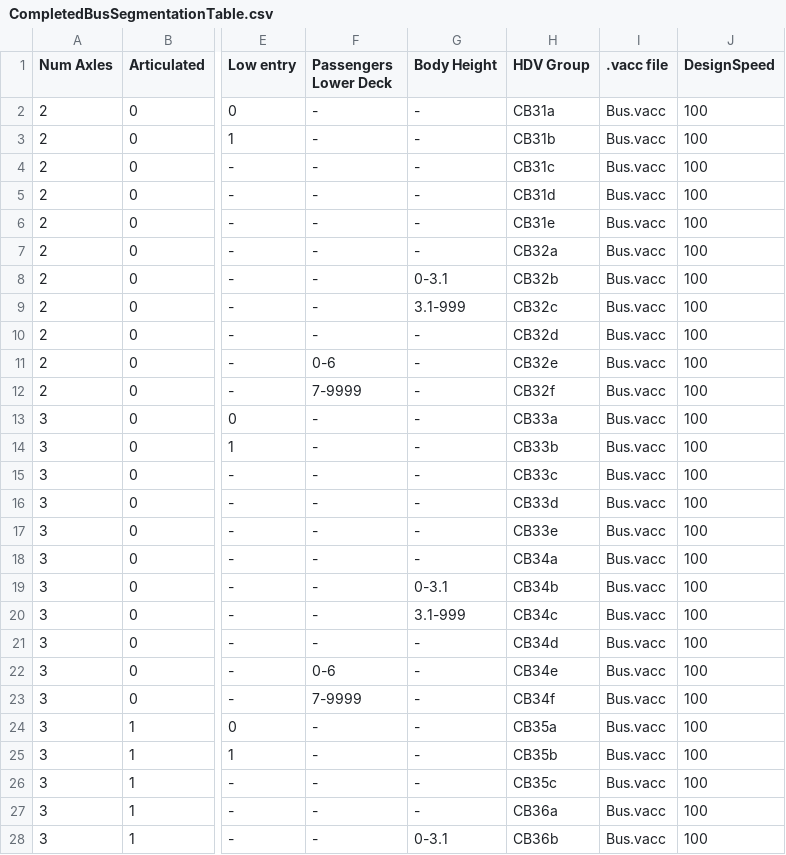
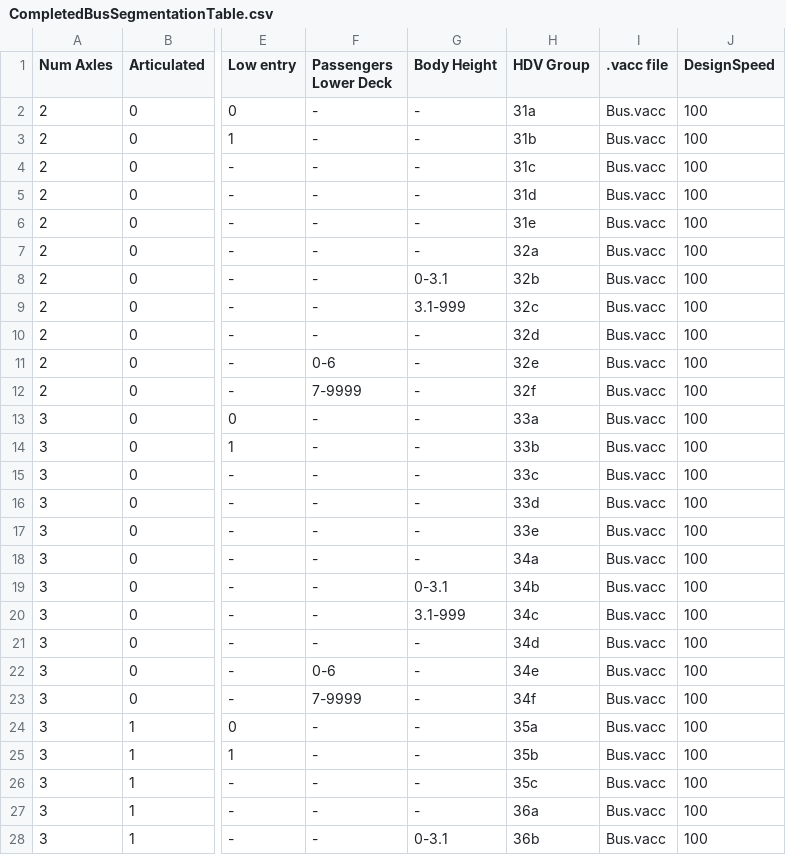
Before and after one commit to tanawadeatharva/BharatVECTO, a CSV file: VectoCore/VectoCore/Resources/Declaration/CompletedBusSegmentationTable.csv, drawn as a sheet; only a part is shown, gaps mark what is left out; the diff covers the shown part only; the diff names each change by its address in the sheet, - before the commit and + after, or states it on an @@ line.

```diff
--- a/VectoCore/VectoCore/Resources/Declaration/CompletedBusSegmentationTable.csv
+++ b/VectoCore/VectoCore/Resources/Declaration/CompletedBusSegmentationTable.csv
-H2 (HDV Group): CB31a
+H2 (HDV Group): 31a
-H3 (HDV Group): CB31b
+H3 (HDV Group): 31b
-H4 (HDV Group): CB31c
+H4 (HDV Group): 31c
-H5 (HDV Group): CB31d
+H5 (HDV Group): 31d
-H6 (HDV Group): CB31e
+H6 (HDV Group): 31e
-H7 (HDV Group): CB32a
+H7 (HDV Group): 32a
-H8 (HDV Group): CB32b
+H8 (HDV Group): 32b
-H9 (HDV Group): CB32c
+H9 (HDV Group): 32c
-H10 (HDV Group): CB32d
+H10 (HDV Group): 32d
-H11 (HDV Group): CB32e
+H11 (HDV Group): 32e
-H12 (HDV Group): CB32f
+H12 (HDV Group): 32f
-H13 (HDV Group): CB33a
+H13 (HDV Group): 33a
-H14 (HDV Group): CB33b
+H14 (HDV Group): 33b
-H15 (HDV Group): CB33c
+H15 (HDV Group): 33c
-H16 (HDV Group): CB33d
+H16 (HDV Group): 33d
-H17 (HDV Group): CB33e
+H17 (HDV Group): 33e
-H18 (HDV Group): CB34a
+H18 (HDV Group): 34a
-H19 (HDV Group): CB34b
+H19 (HDV Group): 34b
-H20 (HDV Group): CB34c
+H20 (HDV Group): 34c
-H21 (HDV Group): CB34d
+H21 (HDV Group): 34d
-H22 (HDV Group): CB34e
+H22 (HDV Group): 34e
-H23 (HDV Group): CB34f
+H23 (HDV Group): 34f
-H24 (HDV Group): CB35a
+H24 (HDV Group): 35a
-H25 (HDV Group): CB35b
+H25 (HDV Group): 35b
-H26 (HDV Group): CB35c
+H26 (HDV Group): 35c
-H27 (HDV Group): CB36a
+H27 (HDV Group): 36a
-H28 (HDV Group): CB36b
+H28 (HDV Group): 36b
```
Also changed, not shown: 24 edited cells elsewhere in this file, VectoCore/VectoCore/Resources/Declaration/PrimaryBusSegmentationTable.csv, 23 other files.
